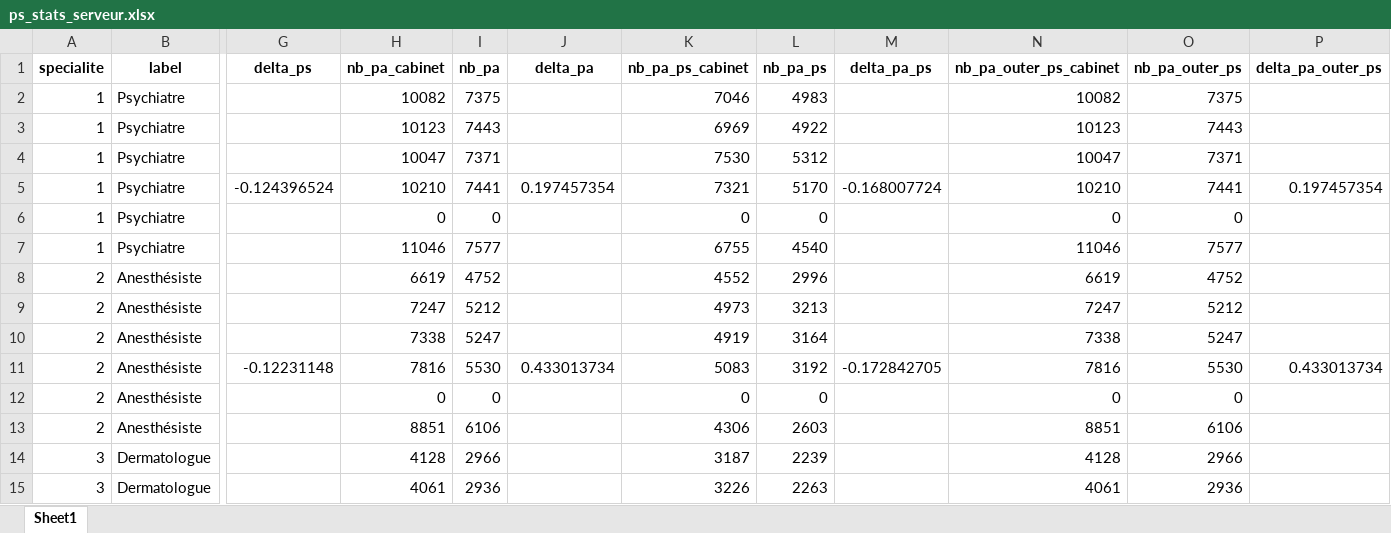
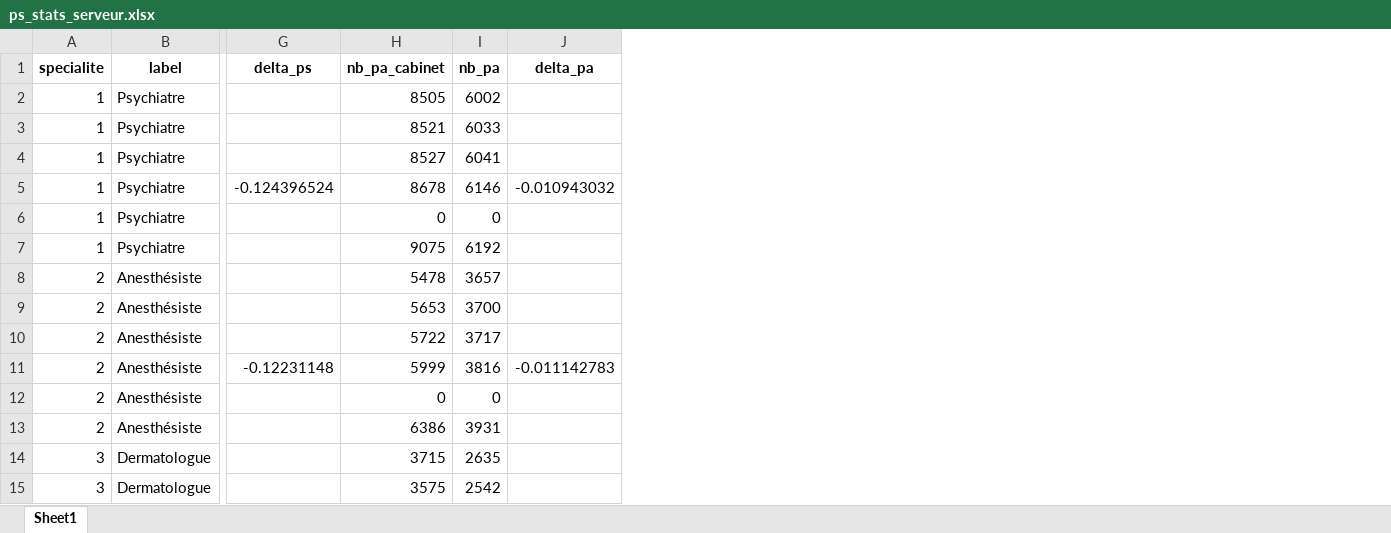
Before and after one commit to cyrilvincent/skema, an Excel workbook: apl/ps_stats_serveur.xlsx, sheet Sheet1, drawn as a sheet; only a part is shown, gaps mark what is left out; values as stored, in another font and other column widths than the file's, no borders; the diff covers the shown part only; the diff names each change by its address in the sheet, - before the commit and + after, or states it on an @@ line.

```diff
--- a/apl/ps_stats_serveur.xlsx (sheet Sheet1)
+++ b/apl/ps_stats_serveur.xlsx (sheet Sheet1)
-column K (nb_pa_ps_cabinet), rows 2-15: 7046 | 6969 | 7530 | 7321 | 0 | 6755 | 4552 | 4973 | 4919 | 5083 | 0 | 4306 | 3187 | 3226
-column L (nb_pa_ps), rows 2-15: 4983 | 4922 | 5312 | 5170 | 0 | 4540 | 2996 | 3213 | 3164 | 3192 | 0 | 2603 | 2239 | 2263
-column M (delta_pa_ps), rows 5-11: -0.168007724 |  |  |  |  |  | -0.172842705
-column N (nb_pa_outer_ps_cabinet), rows 2-15: 10082 | 10123 | 10047 | 10210 | 0 | 11046 | 6619 | 7247 | 7338 | 7816 | 0 | 8851 | 4128 | 4061
-column O (nb_pa_outer_ps), rows 2-15: 7375 | 7443 | 7371 | 7441 | 0 | 7577 | 4752 | 5212 | 5247 | 5530 | 0 | 6106 | 2966 | 2936
-column P (delta_pa_outer_ps), rows 5-11: 0.197457354 |  |  |  |  |  | 0.433013734
-H2 (nb_pa_cabinet): 10082
+H2 (nb_pa_cabinet): 8505
-I2 (nb_pa): 7375
+I2 (nb_pa): 6002
-H3 (nb_pa_cabinet): 10123
+H3 (nb_pa_cabinet): 8521
-I3 (nb_pa): 7443
+I3 (nb_pa): 6033
-H4 (nb_pa_cabinet): 10047
+H4 (nb_pa_cabinet): 8527
-I4 (nb_pa): 7371
+I4 (nb_pa): 6041
-H5 (nb_pa_cabinet): 10210
+H5 (nb_pa_cabinet): 8678
-I5 (nb_pa): 7441
+I5 (nb_pa): 6146
-J5 (delta_pa): 0.197457354
+J5 (delta_pa): -0.010943032
-H7 (nb_pa_cabinet): 11046
+H7 (nb_pa_cabinet): 9075
-I7 (nb_pa): 7577
+I7 (nb_pa): 6192
-H8 (nb_pa_cabinet): 6619
+H8 (nb_pa_cabinet): 5478
-I8 (nb_pa): 4752
+I8 (nb_pa): 3657
-H9 (nb_pa_cabinet): 7247
+H9 (nb_pa_cabinet): 5653
-I9 (nb_pa): 5212
+I9 (nb_pa): 3700
-H10 (nb_pa_cabinet): 7338
+H10 (nb_pa_cabinet): 5722
-I10 (nb_pa): 5247
+I10 (nb_pa): 3717
-H11 (nb_pa_cabinet): 7816
+H11 (nb_pa_cabinet): 5999
-I11 (nb_pa): 5530
+I11 (nb_pa): 3816
-J11 (delta_pa): 0.433013734
+J11 (delta_pa): -0.011142783
-H13 (nb_pa_cabinet): 8851
+H13 (nb_pa_cabinet): 6386
-I13 (nb_pa): 6106
+I13 (nb_pa): 3931
-H14 (nb_pa_cabinet): 4128
+H14 (nb_pa_cabinet): 3715
-I14 (nb_pa): 2966
+I14 (nb_pa): 2635
-H15 (nb_pa_cabinet): 4061
+H15 (nb_pa_cabinet): 3575
-I15 (nb_pa): 2936
+I15 (nb_pa): 2542
```
Also changed, not shown: 194 edited cells elsewhere in this sheet, apl/delivery/ps_stats_serveur.xlsx, 35 other files.
